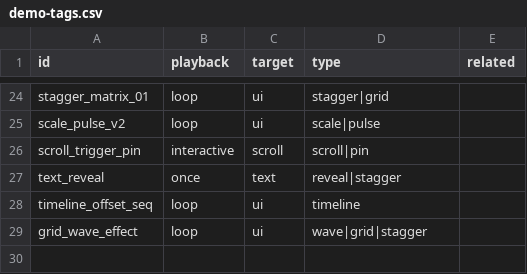
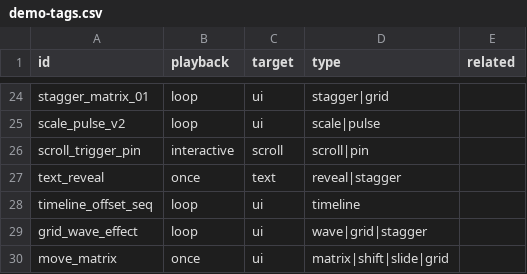
Before and after one commit to DDonlien/gsap-cookbook, a CSV file: src/demo-tags.csv, drawn as a sheet; only a part is shown, gaps mark what is left out; the diff names each change by its address in the sheet, - before the commit and + after, or states it on an @@ line.

Commit message:
Add move_matrix demo and register
Add a new MOVE_MATRIX demo implementation (src/demos/moveMatrix.ts) with full controls, code generation, and mount logic (3x3 attach→blend→shift→exit behavior). Register the demo in src/demos/index.ts and add its tag to src/demo-tags.csv. Also add a .claude/launch.json dev run configuration.

```diff
--- a/src/demo-tags.csv
+++ b/src/demo-tags.csv
+row 30: move_matrix | once | ui | matrix|shift|slide|grid
```
Also changed, not shown: 3 other files.
